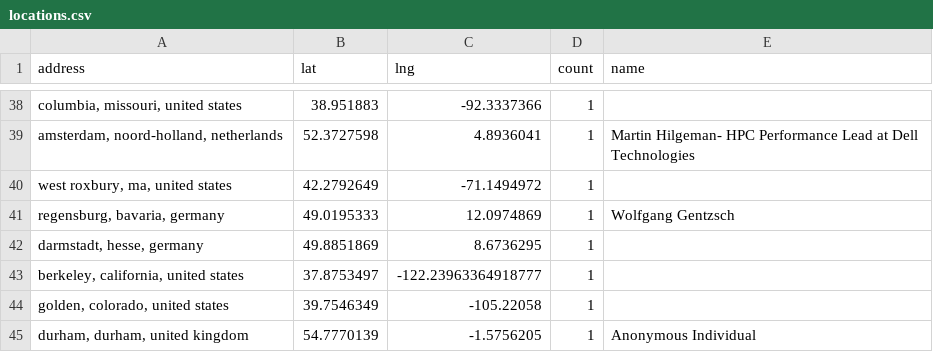
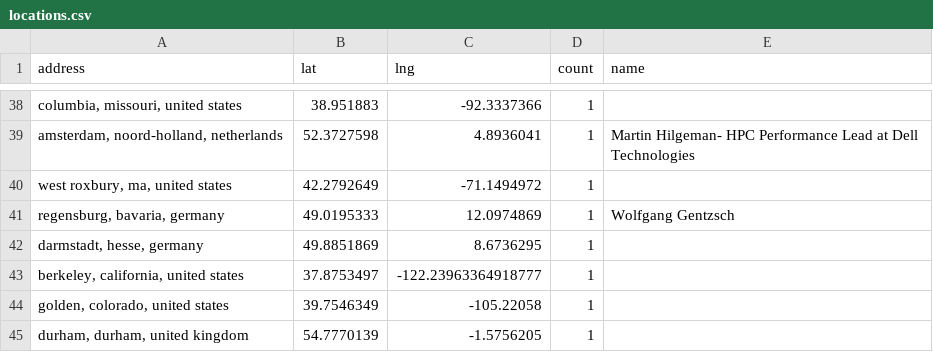
Before and after one commit to hpc-social/map, a CSV file: _data/locations.csv, drawn as a sheet; only a part is shown, gaps mark what is left out.

```diff
--- a/_data/locations.csv
+++ b/_data/locations.csv
@@ -44,2 +44,2 @@ address,lat,lng,count,name
 "golden, colorado, united states",39.7546349,-105.22058,1,
-"durham, durham, united kingdom",54.7770139,-1.5756205,1,Anonymous Individual
+"durham, durham, united kingdom",54.7770139,-1.5756205,1,
```
